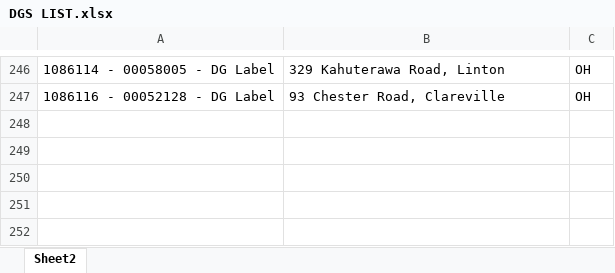
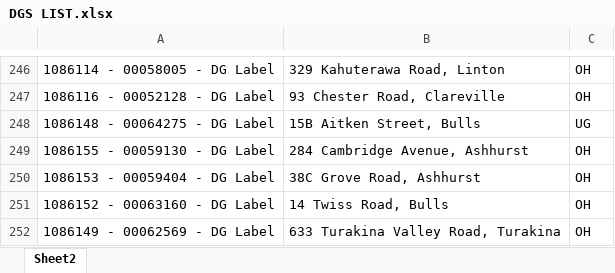
Before and after one commit to Cha-NPE/DG-Map, an Excel workbook: DGS LIST.xlsx, sheet Sheet2, drawn as a sheet; only a part is shown, gaps mark what is left out; values as stored, in another font and other column widths than the file's, no borders; the diff names each change by its address in the sheet, - before the commit and + after, or states it on an @@ line.

```diff
--- a/DGS LIST.xlsx (sheet Sheet2)
+++ b/DGS LIST.xlsx (sheet Sheet2)
+row 248: 1086148 - 00064275 - DG Label | 15B Aitken Street, Bulls | UG
+row 249: 1086155 - 00059130 - DG Label | 284 Cambridge Avenue, Ashhurst | OH
+row 250: 1086153 - 00059404 - DG Label | 38C Grove Road, Ashhurst | OH
+row 251: 1086152 - 00063160 - DG Label | 14 Twiss Road, Bulls | OH
+row 252: 1086149 - 00062569 - DG Label | 633 Turakina Valley Road, Turakina | OH
```
